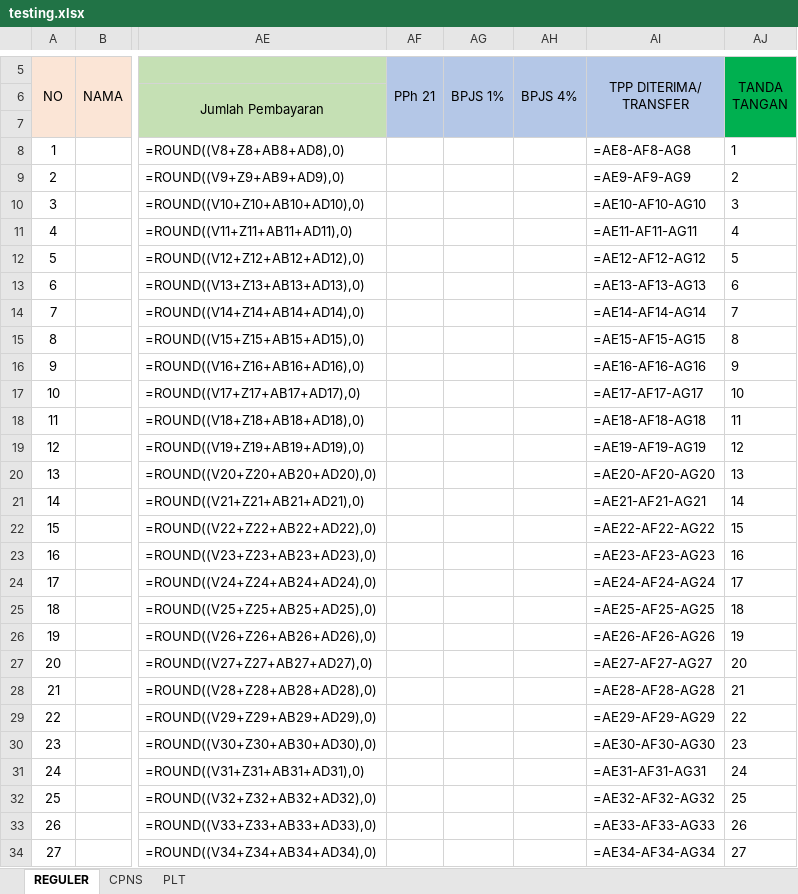
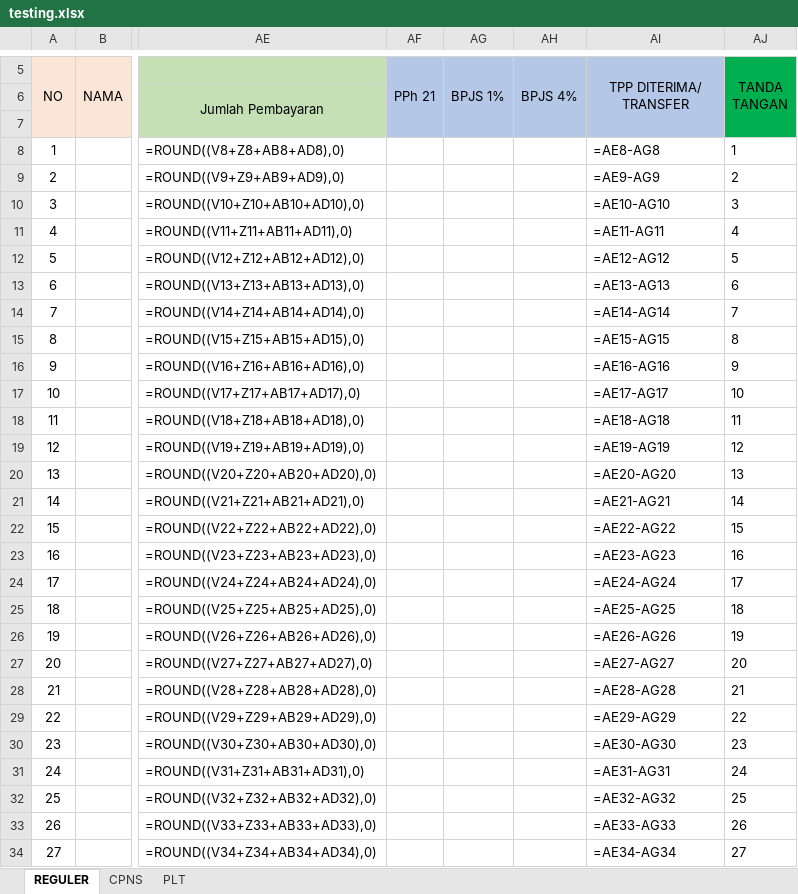
Before and after one commit to asrani27/tpp, an Excel workbook: public/excel/testing.xlsx, sheet REGULER, drawn as a sheet; only a part is shown, gaps mark what is left out; values as stored, in another font and other column widths than the file's, no borders; formulas are shown in place of their values; the diff covers the shown part only; the diff names each change by its address in the sheet, - before the commit and + after, or states it on an @@ line.

```diff
--- a/public/excel/testing.xlsx (sheet REGULER)
+++ b/public/excel/testing.xlsx (sheet REGULER)
-AI8 (TPP DITERIMA/ TRANSFER): =AE8-AF8-AG8
+AI8 (TPP DITERIMA/ TRANSFER): =AE8-AG8
-AI9 (TPP DITERIMA/ TRANSFER): =AE9-AF9-AG9
+AI9 (TPP DITERIMA/ TRANSFER): =AE9-AG9
-AI10 (TPP DITERIMA/ TRANSFER): =AE10-AF10-AG10
+AI10 (TPP DITERIMA/ TRANSFER): =AE10-AG10
-AI11 (TPP DITERIMA/ TRANSFER): =AE11-AF11-AG11
+AI11 (TPP DITERIMA/ TRANSFER): =AE11-AG11
-AI12 (TPP DITERIMA/ TRANSFER): =AE12-AF12-AG12
+AI12 (TPP DITERIMA/ TRANSFER): =AE12-AG12
-AI13 (TPP DITERIMA/ TRANSFER): =AE13-AF13-AG13
+AI13 (TPP DITERIMA/ TRANSFER): =AE13-AG13
-AI14 (TPP DITERIMA/ TRANSFER): =AE14-AF14-AG14
+AI14 (TPP DITERIMA/ TRANSFER): =AE14-AG14
-AI15 (TPP DITERIMA/ TRANSFER): =AE15-AF15-AG15
+AI15 (TPP DITERIMA/ TRANSFER): =AE15-AG15
-AI16 (TPP DITERIMA/ TRANSFER): =AE16-AF16-AG16
+AI16 (TPP DITERIMA/ TRANSFER): =AE16-AG16
-AI17 (TPP DITERIMA/ TRANSFER): =AE17-AF17-AG17
+AI17 (TPP DITERIMA/ TRANSFER): =AE17-AG17
-AI18 (TPP DITERIMA/ TRANSFER): =AE18-AF18-AG18
+AI18 (TPP DITERIMA/ TRANSFER): =AE18-AG18
-AI19 (TPP DITERIMA/ TRANSFER): =AE19-AF19-AG19
+AI19 (TPP DITERIMA/ TRANSFER): =AE19-AG19
-AI20 (TPP DITERIMA/ TRANSFER): =AE20-AF20-AG20
+AI20 (TPP DITERIMA/ TRANSFER): =AE20-AG20
-AI21 (TPP DITERIMA/ TRANSFER): =AE21-AF21-AG21
+AI21 (TPP DITERIMA/ TRANSFER): =AE21-AG21
-AI22 (TPP DITERIMA/ TRANSFER): =AE22-AF22-AG22
+AI22 (TPP DITERIMA/ TRANSFER): =AE22-AG22
-AI23 (TPP DITERIMA/ TRANSFER): =AE23-AF23-AG23
+AI23 (TPP DITERIMA/ TRANSFER): =AE23-AG23
-AI24 (TPP DITERIMA/ TRANSFER): =AE24-AF24-AG24
+AI24 (TPP DITERIMA/ TRANSFER): =AE24-AG24
-AI25 (TPP DITERIMA/ TRANSFER): =AE25-AF25-AG25
+AI25 (TPP DITERIMA/ TRANSFER): =AE25-AG25
-AI26 (TPP DITERIMA/ TRANSFER): =AE26-AF26-AG26
+AI26 (TPP DITERIMA/ TRANSFER): =AE26-AG26
-AI27 (TPP DITERIMA/ TRANSFER): =AE27-AF27-AG27
+AI27 (TPP DITERIMA/ TRANSFER): =AE27-AG27
-AI28 (TPP DITERIMA/ TRANSFER): =AE28-AF28-AG28
+AI28 (TPP DITERIMA/ TRANSFER): =AE28-AG28
-AI29 (TPP DITERIMA/ TRANSFER): =AE29-AF29-AG29
+AI29 (TPP DITERIMA/ TRANSFER): =AE29-AG29
-AI30 (TPP DITERIMA/ TRANSFER): =AE30-AF30-AG30
+AI30 (TPP DITERIMA/ TRANSFER): =AE30-AG30
-AI31 (TPP DITERIMA/ TRANSFER): =AE31-AF31-AG31
+AI31 (TPP DITERIMA/ TRANSFER): =AE31-AG31
-AI32 (TPP DITERIMA/ TRANSFER): =AE32-AF32-AG32
+AI32 (TPP DITERIMA/ TRANSFER): =AE32-AG32
-AI33 (TPP DITERIMA/ TRANSFER): =AE33-AF33-AG33
+AI33 (TPP DITERIMA/ TRANSFER): =AE33-AG33
-AI34 (TPP DITERIMA/ TRANSFER): =AE34-AF34-AG34
+AI34 (TPP DITERIMA/ TRANSFER): =AE34-AG34
```
Also changed, not shown: 121 edited cells elsewhere in this sheet, sheet CPNS, sheet PLT.
